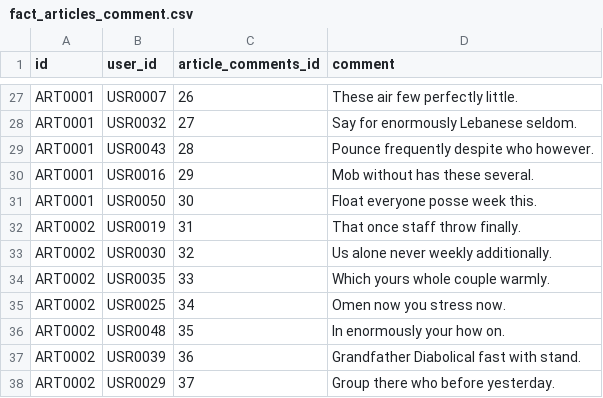
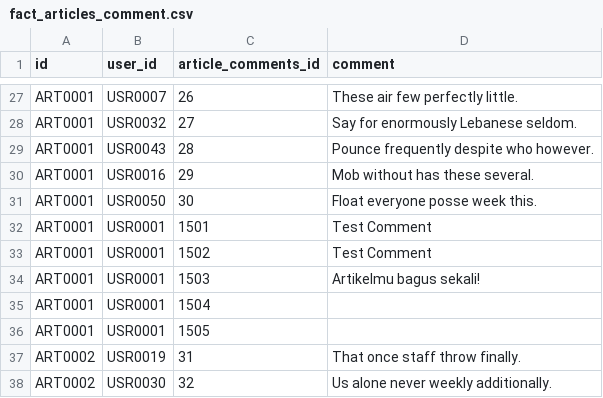
Before and after one commit to RECYTHNG/recything-de, a CSV file: data_warehouse/fact_articles_comment.csv, drawn as a sheet; only a part is shown, gaps mark what is left out; the shorter side is filled out with more unchanged rows.

```diff
--- a/data_warehouse/fact_articles_comment.csv
+++ b/data_warehouse/fact_articles_comment.csv
@@ -31,2 +31,7 @@ ART0001,USR0016,29,Mob without has these several.
 ART0001,USR0050,30,Float everyone posse week this.
+ART0001,USR0001,1501,Test Comment
+ART0001,USR0001,1502,Test Comment
+ART0001,USR0001,1503,Artikelmu bagus sekali!
+ART0001,USR0001,1504,
+ART0001,USR0001,1505,
 ART0002,USR0019,31,That once staff throw finally.
```
Also changed, not shown: data_database/article_comments.csv, data_warehouse/article_comments.csv, 7 other files.
